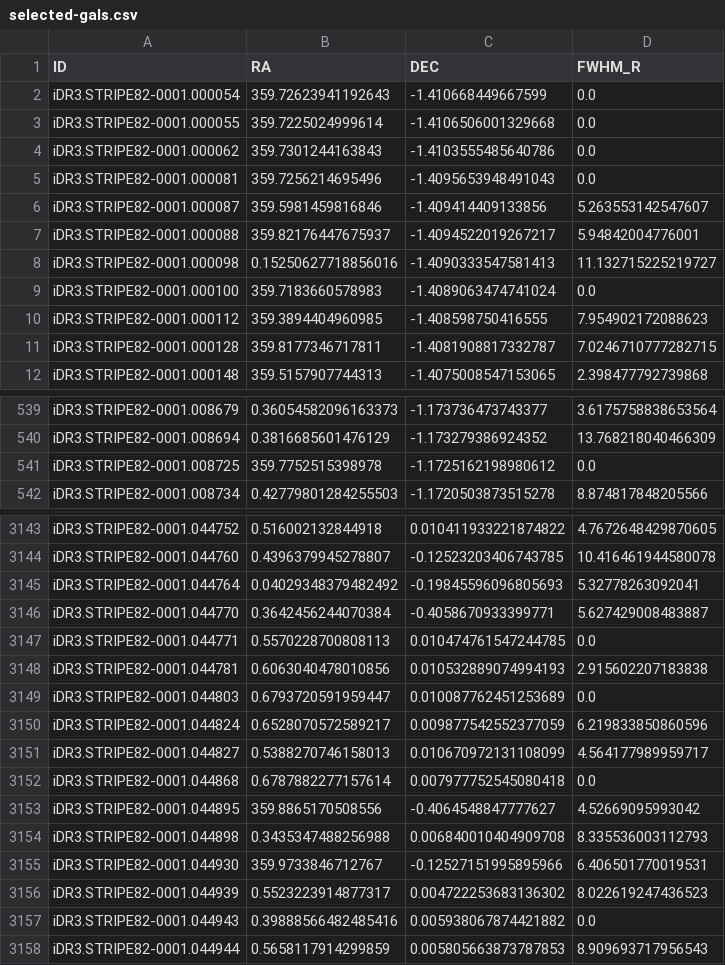
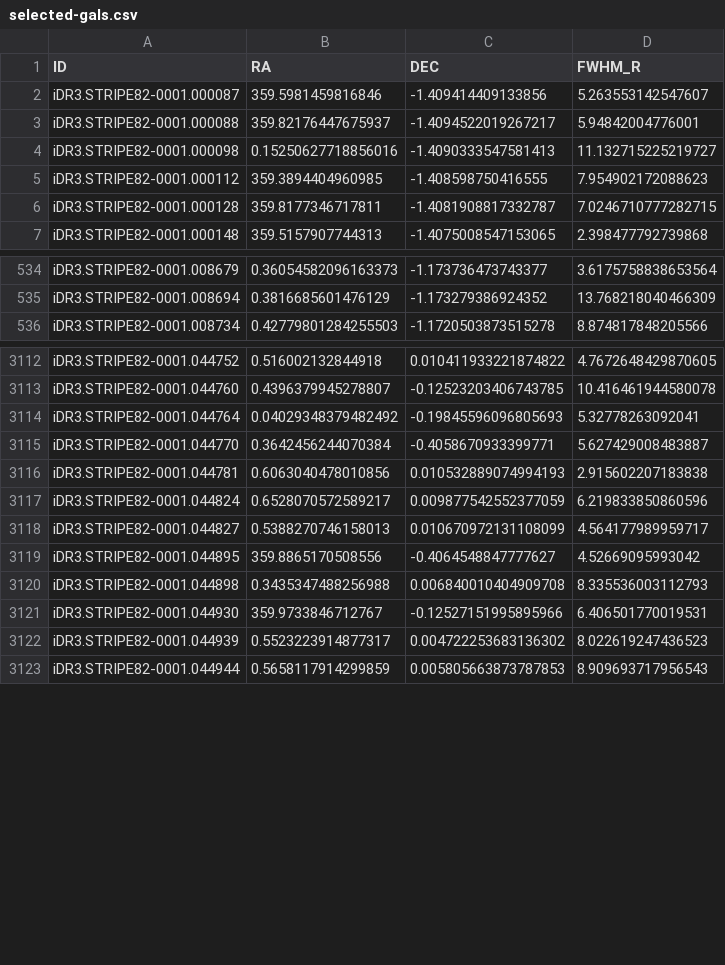
Before and after one commit to AngelGSoto/supernova-search-1, a CSV file: selected-gals.csv, drawn as a sheet; only a part is shown, gaps mark what is left out; the diff covers the shown part only; the diff names each change by its address in the sheet, - before the commit and + after, or states it on an @@ line.

Commit message:
new criteria for galaxy selection

```diff
--- a/selected-gals.csv
+++ b/selected-gals.csv
-row 2: iDR3.STRIPE82-0001.000054 | 359.72623941192643 | -1.410668449667599 | 0.0
-row 3: iDR3.STRIPE82-0001.000055 | 359.7225024999614 | -1.4106506001329668 | 0.0
-row 4: iDR3.STRIPE82-0001.000062 | 359.7301244163843 | -1.4103555485640786 | 0.0
-row 5: iDR3.STRIPE82-0001.000081 | 359.7256214695496 | -1.4095653948491043 | 0.0
-row 9: iDR3.STRIPE82-0001.000100 | 359.7183660578983 | -1.4089063474741024 | 0.0
-row 541: iDR3.STRIPE82-0001.008725 | 359.7752515398978 | -1.1725162198980612 | 0.0
-row 3147: iDR3.STRIPE82-0001.044771 | 0.5570228700808113 | 0.010474761547244785 | 0.0
-row 3149: iDR3.STRIPE82-0001.044803 | 0.6793720591959447 | 0.010087762451253689 | 0.0
-row 3152: iDR3.STRIPE82-0001.044868 | 0.6787882277157614 | 0.007977752545080418 | 0.0
-row 3157: iDR3.STRIPE82-0001.044943 | 0.39888566482485416 | 0.005938067874421882 | 0.0
```
Also changed, not shown: 28 removed rows elsewhere in this file.
